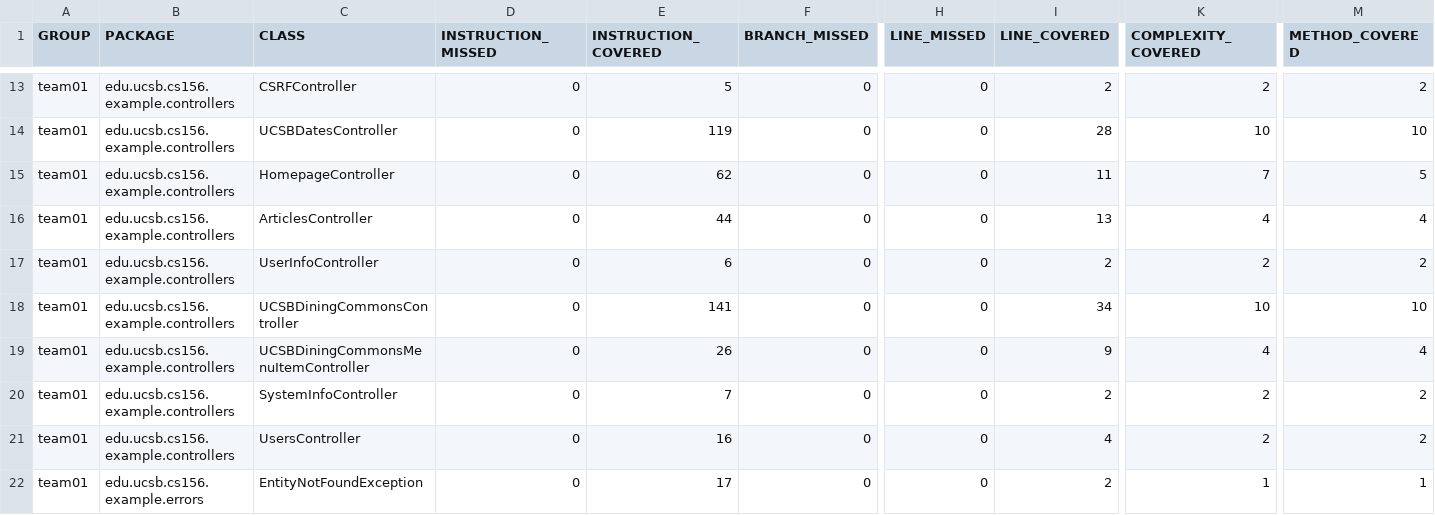
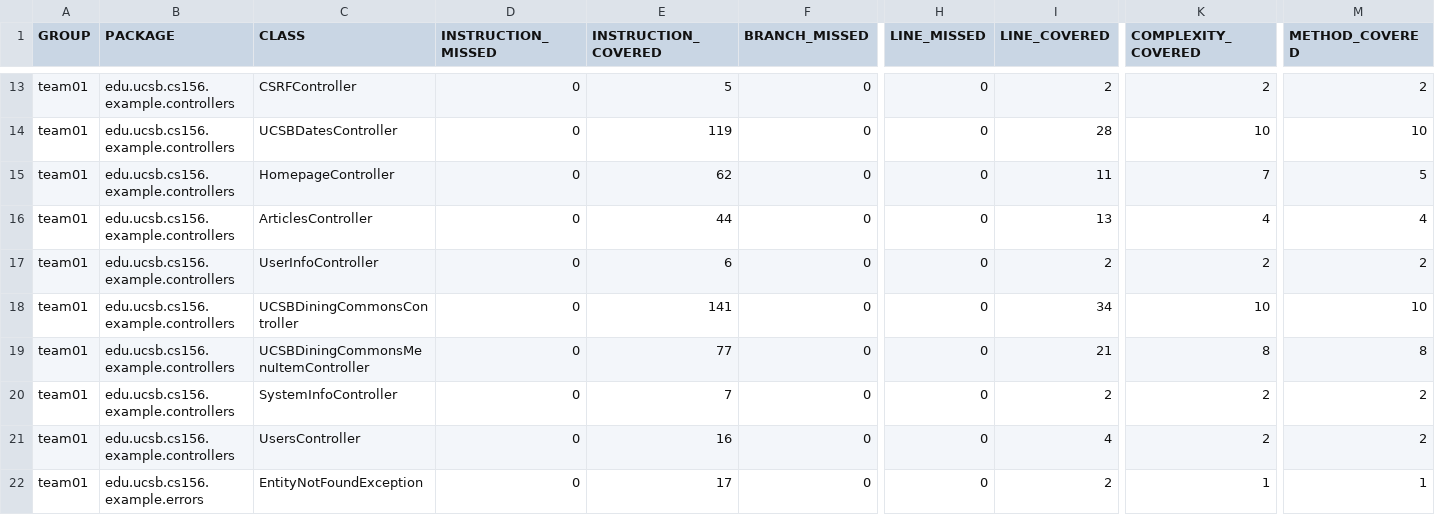
Before and after one commit to ucsb-cs156-f25/team01-f25-16, a CSV file: jacoco/jacoco.csv, drawn as a sheet; only a part is shown, gaps mark what is left out; the diff names each change by its address in the sheet, - before the commit and + after, or states it on an @@ line.

```diff
--- a/jacoco/jacoco.csv
+++ b/jacoco/jacoco.csv
-E19 (INSTRUCTION_COVERED): 26
+E19 (INSTRUCTION_COVERED): 77
-I19 (LINE_COVERED): 9
+I19 (LINE_COVERED): 21
-K19 (COMPLEXITY_COVERED): 4
+K19 (COMPLEXITY_COVERED): 8
-M19 (METHOD_COVERED): 4
+M19 (METHOD_COVERED): 8
```
Also changed, not shown: 7 other files.
